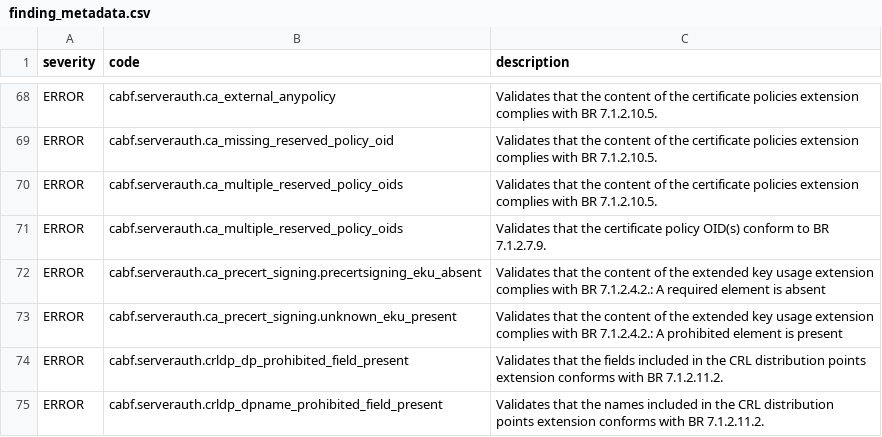
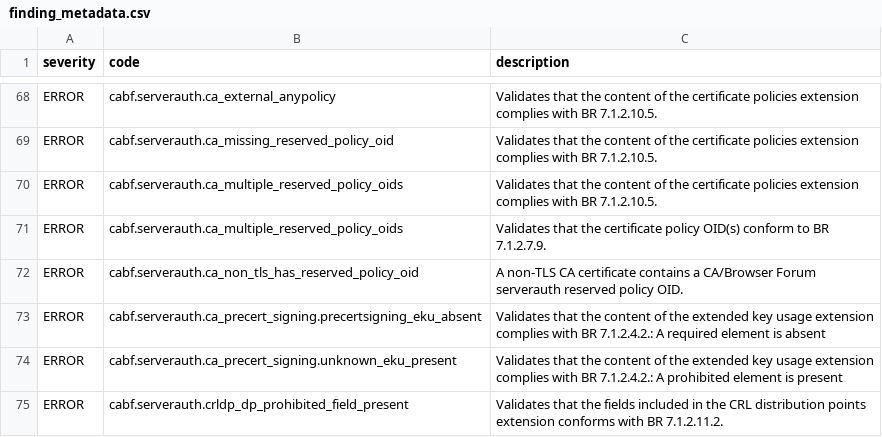
Before and after one commit to digicert/pkilint, a CSV file: pkilint/cabf/serverauth/finding_metadata.csv, drawn as a sheet; only a part is shown, gaps mark what is left out; the shorter side is filled out with more unchanged rows.

```diff
--- a/pkilint/cabf/serverauth/finding_metadata.csv
+++ b/pkilint/cabf/serverauth/finding_metadata.csv
@@ -71,2 +71,3 @@ ERROR,cabf.serverauth.ca_multiple_reserved_policy_oids,Validates that the conten
 ERROR,cabf.serverauth.ca_multiple_reserved_policy_oids,Validates that the certificate policy OID(s) conform to BR 7.1.2.7.9.
+ERROR,cabf.serverauth.ca_non_tls_has_reserved_policy_oid,A non-TLS CA certificate contains a CA/Browser Forum serverauth reserved policy OID.
 ERROR,cabf.serverauth.ca_precert_signing.precertsigning_eku_absent,Validates that the content of the extended key usage extension complies with BR 7.1.2.4.2.: A required element is absent
```
Also changed, not shown: pkilint/cabf/smime/finding_metadata.csv, 23 other files.
